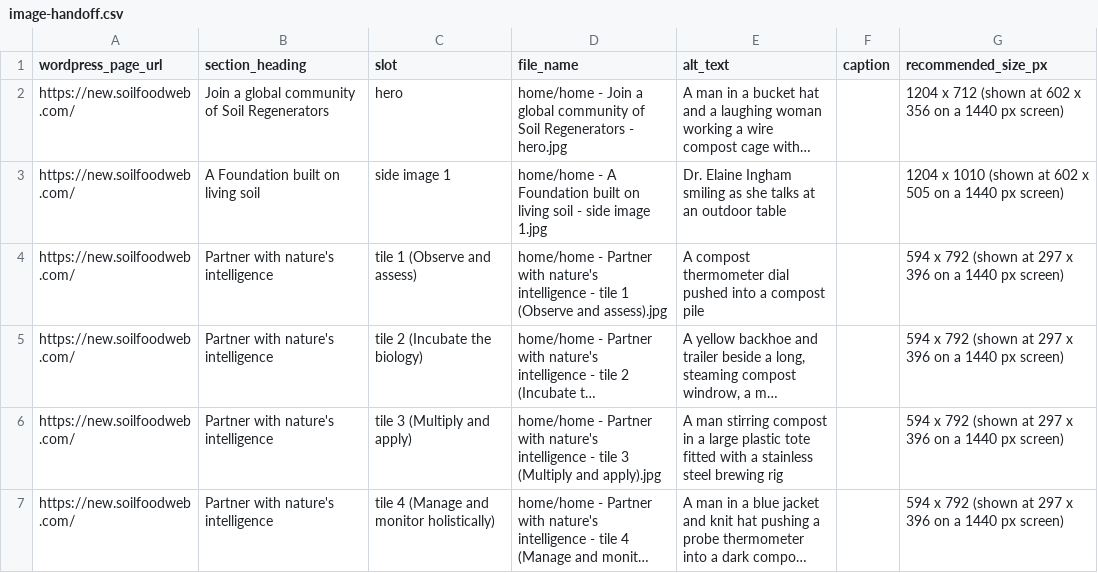
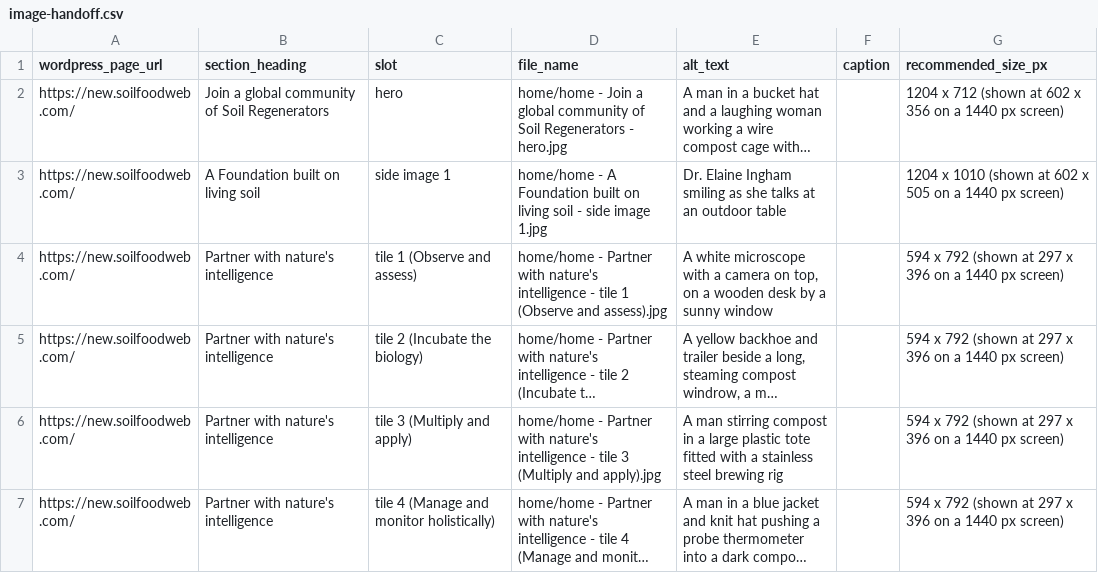
Before and after one commit to linneamoritznyc/final-SFWsite-Linnea, a CSV file: exports/stephanie/image-handoff.csv, drawn as a sheet; only a part is shown; long unchanged cells end in …; the diff names each change by its address in the sheet, - before the commit and + after, or states it on an @@ line.

```diff
--- a/exports/stephanie/image-handoff.csv
+++ b/exports/stephanie/image-handoff.csv
-E4 (alt_text): A compost thermometer dial pushed into a compost pile
+E4 (alt_text): A white microscope with a camera on top, on a wooden desk by a sunny window
```
Also changed, not shown: 7 other files.
